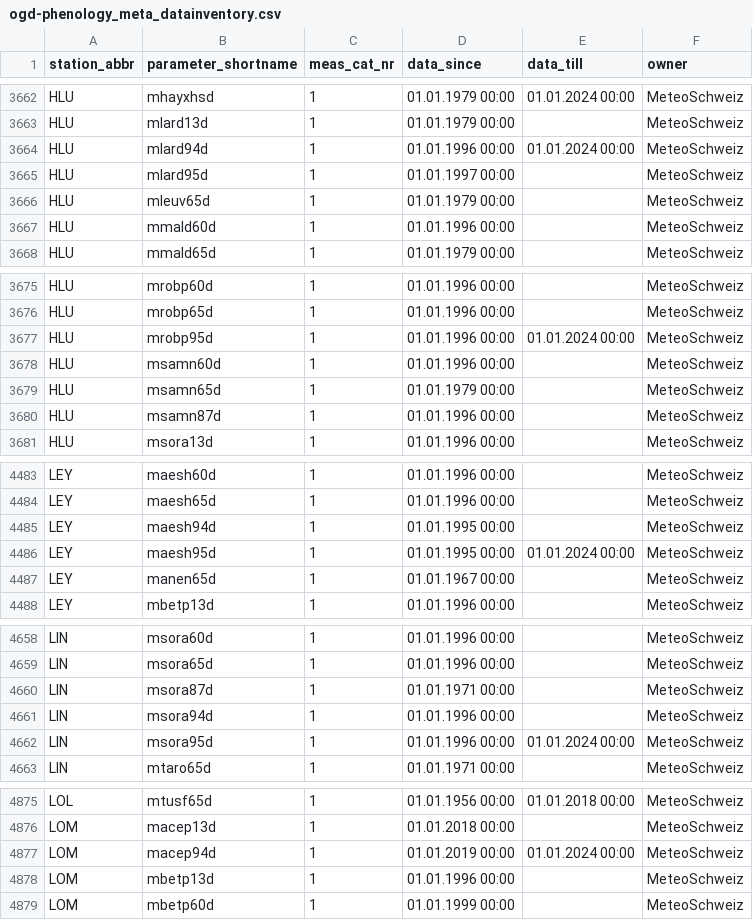
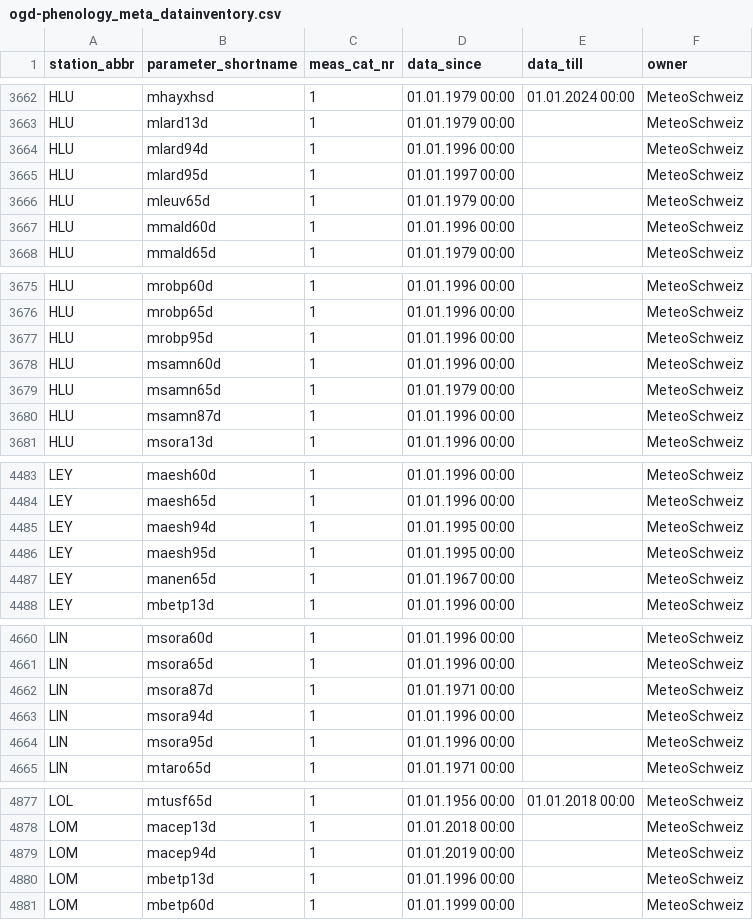
Before and after one commit to hannahbeu/phenology, a CSV file: cache/validation/Larch_Classification_2017_multidate_aspect_improved_threshold099/meteoswiss/ogd-phenology_meta_datainventory.csv, drawn as a sheet; only a part is shown, gaps mark what is left out; the diff covers the shown part only.

```diff
--- a/cache/validation/Larch_Classification_2017_multidate_aspect_improved_threshold099/meteoswiss/ogd-phenology_meta_datainventory.csv
+++ b/cache/validation/Larch_Classification_2017_multidate_aspect_improved_threshold099/meteoswiss/ogd-phenology_meta_datainventory.csv
@@ -3663,3 +3663,3 @@ HLU;mhayxhsd;1;01.01.1979 00:00;01.01.2024 00:00;MeteoSchweiz
 HLU;mlard13d;1;01.01.1979 00:00;;MeteoSchweiz
-HLU;mlard94d;1;01.01.1996 00:00;01.01.2024 00:00;MeteoSchweiz
+HLU;mlard94d;1;01.01.1996 00:00;;MeteoSchweiz
 HLU;mlard95d;1;01.01.1997 00:00;;MeteoSchweiz
@@ -3676,3 +3676,3 @@ HLU;mrobp60d;1;01.01.1996 00:00;;MeteoSchweiz
 HLU;mrobp65d;1;01.01.1996 00:00;;MeteoSchweiz
-HLU;mrobp95d;1;01.01.1996 00:00;01.01.2024 00:00;MeteoSchweiz
+HLU;mrobp95d;1;01.01.1996 00:00;;MeteoSchweiz
 HLU;msamn60d;1;01.01.1996 00:00;;MeteoSchweiz
@@ -4485,3 +4485,3 @@ LEY;maesh65d;1;01.01.1996 00:00;;MeteoSchweiz
 LEY;maesh94d;1;01.01.1995 00:00;;MeteoSchweiz
-LEY;maesh95d;1;01.01.1995 00:00;01.01.2024 00:00;MeteoSchweiz
+LEY;maesh95d;1;01.01.1995 00:00;;MeteoSchweiz
 LEY;manen65d;1;01.01.1967 00:00;;MeteoSchweiz
@@ -4661,3 +4663,3 @@ LIN;msora87d;1;01.01.1971 00:00;;MeteoSchweiz
 LIN;msora94d;1;01.01.1996 00:00;;MeteoSchweiz
-LIN;msora95d;1;01.01.1996 00:00;01.01.2024 00:00;MeteoSchweiz
+LIN;msora95d;1;01.01.1996 00:00;;MeteoSchweiz
 LIN;mtaro65d;1;01.01.1971 00:00;;MeteoSchweiz
@@ -4876,3 +4878,3 @@ LOL;mtusf65d;1;01.01.1956 00:00;01.01.2018 00:00;MeteoSchweiz
 LOM;macep13d;1;01.01.2018 00:00;;MeteoSchweiz
-LOM;macep94d;1;01.01.2019 00:00;01.01.2024 00:00;MeteoSchweiz
+LOM;macep94d;1;01.01.2019 00:00;;MeteoSchweiz
 LOM;mbetp13d;1;01.01.1996 00:00;;MeteoSchweiz
```
Also changed, not shown: 6 added rows and 18 edited cells elsewhere in this file, 32 other files.
